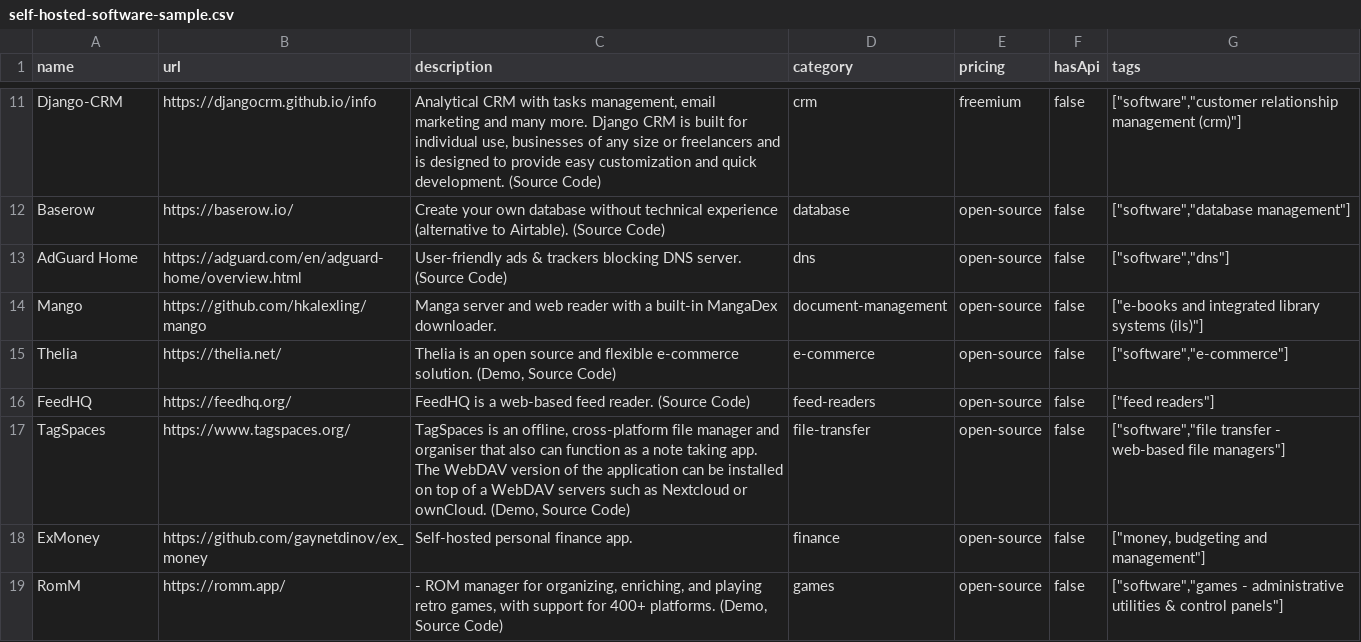
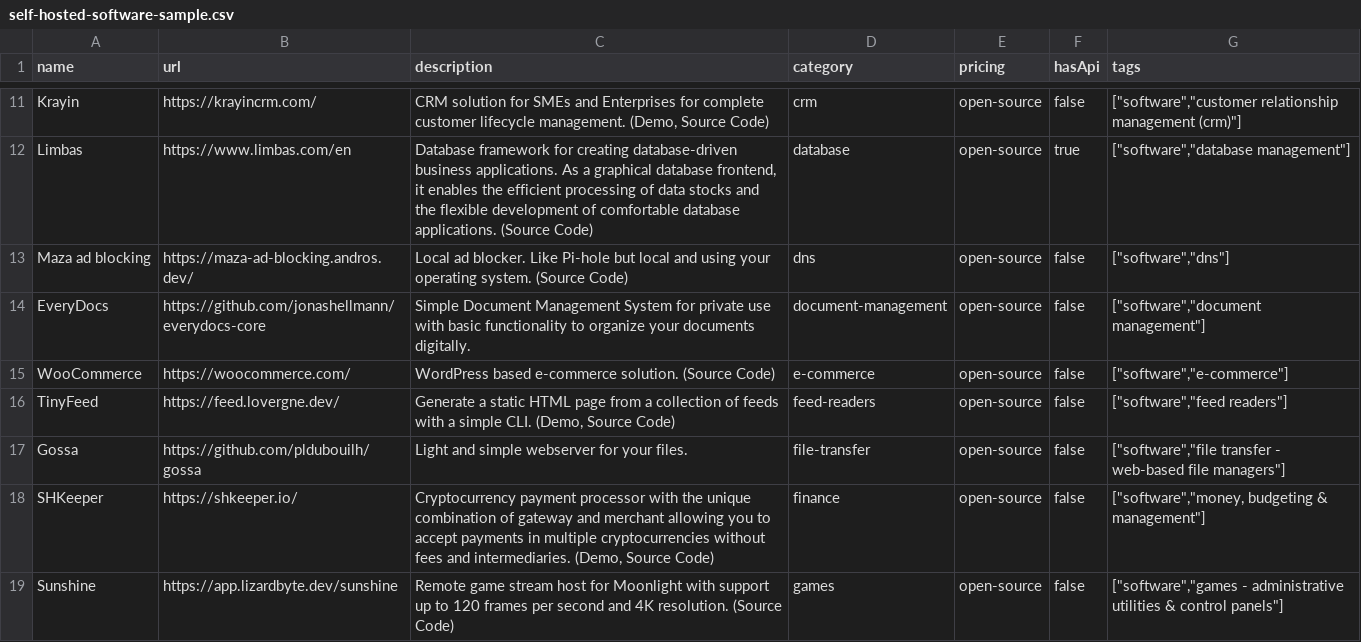
Before and after one commit to futdevpro/niche-datasets-free, a CSV file: self-hosted-software-sample.csv, drawn as a sheet; only a part is shown, gaps mark what is left out; the diff covers the shown part only; the diff names each change by its address in the sheet, - before the commit and + after, or states it on an @@ line.

Commit message:
data: refresh self-hosted-software sample (2106 records)

```diff
--- a/self-hosted-software-sample.csv
+++ b/self-hosted-software-sample.csv
-A11 (name): Django-CRM
+A11 (name): Krayin
-B11 (url): https://djangocrm.github.io/info
+B11 (url): https://krayincrm.com/
-C11 (description): Analytical CRM with tasks management, email marketing and many more. Django CRM is built for individual use, businesses of any size or freelancers and is designed to provide easy customization and quick development. (Source Code)
+C11 (description): CRM solution for SMEs and Enterprises for complete customer lifecycle management. (Demo, Source Code)
-E11 (pricing): freemium
+E11 (pricing): open-source
-A12 (name): Baserow
+A12 (name): Limbas
-B12 (url): https://baserow.io/
+B12 (url): https://www.limbas.com/en
-C12 (description): Create your own database without technical experience (alternative to Airtable). (Source Code)
+C12 (description): Database framework for creating database-driven business applications. As a graphical database frontend, it enables the efficient processing of data stocks and the flexible development of comfortable database applications. (Source Code)
-F12 (hasApi): false
+F12 (hasApi): true
-A13 (name): AdGuard Home
+A13 (name): Maza ad blocking
-B13 (url): https://adguard.com/en/adguard-home/overview.html
+B13 (url): https://maza-ad-blocking.andros.dev/
-C13 (description): User-friendly ads & trackers blocking DNS server. (Source Code)
+C13 (description): Local ad blocker. Like Pi-hole but local and using your operating system. (Source Code)
-A14 (name): Mango
+A14 (name): EveryDocs
-B14 (url): https://github.com/hkalexling/mango
+B14 (url): https://github.com/jonashellmann/everydocs-core
-C14 (description): Manga server and web reader with a built-in MangaDex downloader.
+C14 (description): Simple Document Management System for private use with basic functionality to organize your documents digitally.
-G14 (tags): ["e-books and integrated library systems (ils)"]
+G14 (tags): ["software","document management"]
-A15 (name): Thelia
+A15 (name): WooCommerce
-B15 (url): https://thelia.net/
+B15 (url): https://woocommerce.com/
-C15 (description): Thelia is an open source and flexible e-commerce solution. (Demo, Source Code)
+C15 (description): WordPress based e-commerce solution. (Source Code)
-A16 (name): FeedHQ
+A16 (name): TinyFeed
-B16 (url): https://feedhq.org/
+B16 (url): https://feed.lovergne.dev/
-C16 (description): FeedHQ is a web-based feed reader. (Source Code)
+C16 (description): Generate a static HTML page from a collection of feeds with a simple CLI. (Demo, Source Code)
-G16 (tags): ["feed readers"]
+G16 (tags): ["software","feed readers"]
-A17 (name): TagSpaces
+A17 (name): Gossa
-B17 (url): https://www.tagspaces.org/
+B17 (url): https://github.com/pldubouilh/gossa
-C17 (description): TagSpaces is an offline, cross-platform file manager and organiser that also can function as a note taking app. The WebDAV version of the application can be installed on top of a WebDAV servers such as Nextcloud or ownCloud. (Demo, Source Code)
+C17 (description): Light and simple webserver for your files.
-A18 (name): ExMoney
+A18 (name): SHKeeper
-B18 (url): https://github.com/gaynetdinov/ex_money
+B18 (url): https://shkeeper.io/
-C18 (description): Self-hosted personal finance app.
+C18 (description): Cryptocurrency payment processor with the unique combination of gateway and merchant allowing you to accept payments in multiple cryptocurrencies without fees and intermediaries. (Demo, Source Code)
-G18 (tags): ["money, budgeting and management"]
+G18 (tags): ["software","money, budgeting & management"]
-A19 (name): RomM
+A19 (name): Sunshine
-B19 (url): https://romm.app/
+B19 (url): https://app.lizardbyte.dev/sunshine
-C19 (description): - ROM manager for organizing, enriching, and playing retro games, with support for 400+ platforms. (Demo, Source Code)
+C19 (description): Remote game stream host for Moonlight with support up to 120 frames per second and 4K resolution. (Source Code)
```
Also changed, not shown: 4 added rows, 4 removed rows and 27 edited cells elsewhere in this file, 1 other file.
